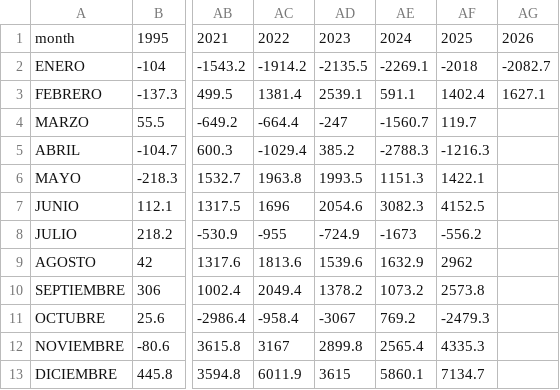
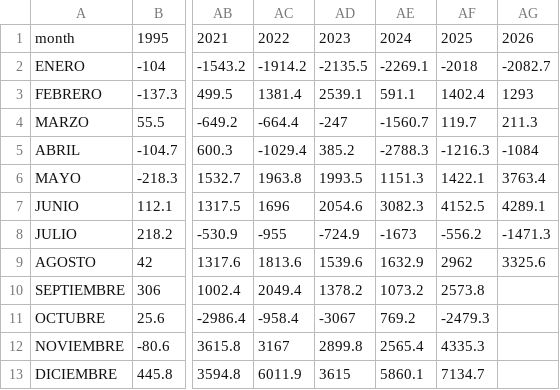
Before and after one commit to DIE-BG/FiscalPolicyAnalysis, a CSV file: data/processing/BG/matrix_data/Def.csv, drawn as a sheet; only a part is shown, gaps mark what is left out; the diff names each change by its address in the sheet, - before the commit and + after, or states it on an @@ line.

```diff
--- a/data/processing/BG/matrix_data/Def.csv
+++ b/data/processing/BG/matrix_data/Def.csv
-AG3: 1627.1
+AG3: 1293
-AG4: (empty)
+AG4: 211.3
-AG5: (empty)
+AG5: -1084
-AG6: (empty)
+AG6: 3763.4
-AG7: (empty)
+AG7: 4289.1
-AG8: (empty)
+AG8: -1471.3
-AG9: (empty)
+AG9: 3325.6
```
Also changed, not shown: data/processing/BG/Monthly_BG.csv, data/processing/BG/e_daily.csv, 34 other files.
